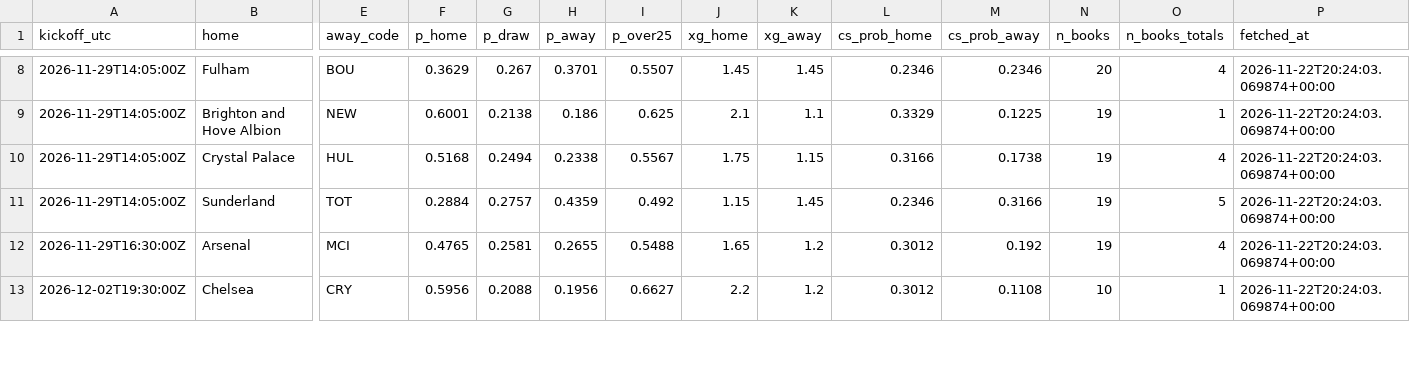
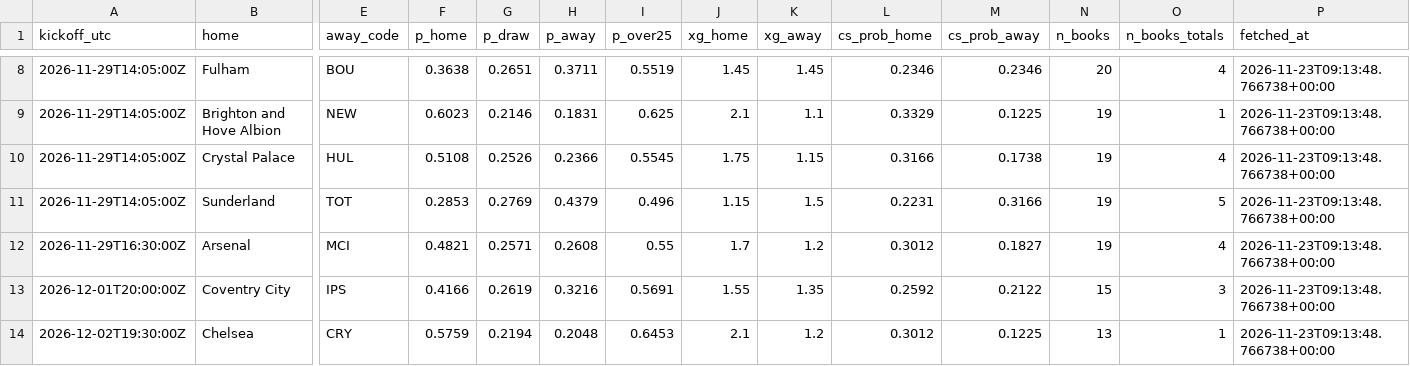
Before and after one commit to olly1928/fpl-mirror, a CSV file: data/odds.csv, drawn as a sheet; only a part is shown, gaps mark what is left out; addresses are those after the commit; rows hold the shown columns only; the diff covers the shown part only; the diff names each change by its address in the sheet, - before the commit and + after, or states it on an @@ line.

```diff
--- a/data/odds.csv
+++ b/data/odds.csv
-F8 (p_home): 0.3629
+F8 (p_home): 0.3638
-G8 (p_draw): 0.267
+G8 (p_draw): 0.2651
-H8 (p_away): 0.3701
+H8 (p_away): 0.3711
-I8 (p_over25): 0.5507
+I8 (p_over25): 0.5519
-P8:P12 (fetched_at): 2026-11-22T20:24:03.069874+00:00
+P8:P12 (fetched_at): 2026-11-23T09:13:48.766738+00:00
-F9 (p_home): 0.6001
+F9 (p_home): 0.6023
-G9 (p_draw): 0.2138
+G9 (p_draw): 0.2146
-H9 (p_away): 0.186
+H9 (p_away): 0.1831
-F10 (p_home): 0.5168
+F10 (p_home): 0.5108
-G10 (p_draw): 0.2494
+G10 (p_draw): 0.2526
-H10 (p_away): 0.2338
+H10 (p_away): 0.2366
-I10 (p_over25): 0.5567
+I10 (p_over25): 0.5545
-F11 (p_home): 0.2884
+F11 (p_home): 0.2853
-G11 (p_draw): 0.2757
+G11 (p_draw): 0.2769
-H11 (p_away): 0.4359
+H11 (p_away): 0.4379
-I11 (p_over25): 0.492
+I11 (p_over25): 0.496
-K11 (xg_away): 1.45
+K11 (xg_away): 1.5
-L11 (cs_prob_home): 0.2346
+L11 (cs_prob_home): 0.2231
-F12 (p_home): 0.4765
+F12 (p_home): 0.4821
-G12 (p_draw): 0.2581
+G12 (p_draw): 0.2571
-H12 (p_away): 0.2655
+H12 (p_away): 0.2608
-I12 (p_over25): 0.5488
+I12 (p_over25): 0.55
-J12 (xg_home): 1.65
+J12 (xg_home): 1.7
-M12 (cs_prob_away): 0.192
+M12 (cs_prob_away): 0.1827
+row 13: 2026-12-01T20:00:00Z | Coventry City | IPS | 0.4166 | 0.2619 | 0.3216 | 0.5691 | 1.55 | 1.35 | 0.2592 | 0.2122 | 15 | 3 | 2026-11-23T09:13:48.766738+00:00
-F14 (p_home): 0.5956
+F14 (p_home): 0.5759
-G14 (p_draw): 0.2088
+G14 (p_draw): 0.2194
-H14 (p_away): 0.1956
+H14 (p_away): 0.2048
-I14 (p_over25): 0.6627
+I14 (p_over25): 0.6453
-J14 (xg_home): 2.2
+J14 (xg_home): 2.1
-M14 (cs_prob_away): 0.1108
+M14 (cs_prob_away): 0.1225
-N14 (n_books): 10
+N14 (n_books): 13
-P14 (fetched_at): 2026-11-22T20:24:03.069874+00:00
+P14 (fetched_at): 2026-11-23T09:13:48.766738+00:00
```
Also changed, not shown: 111 edited cells elsewhere in this file, 2 other files.
